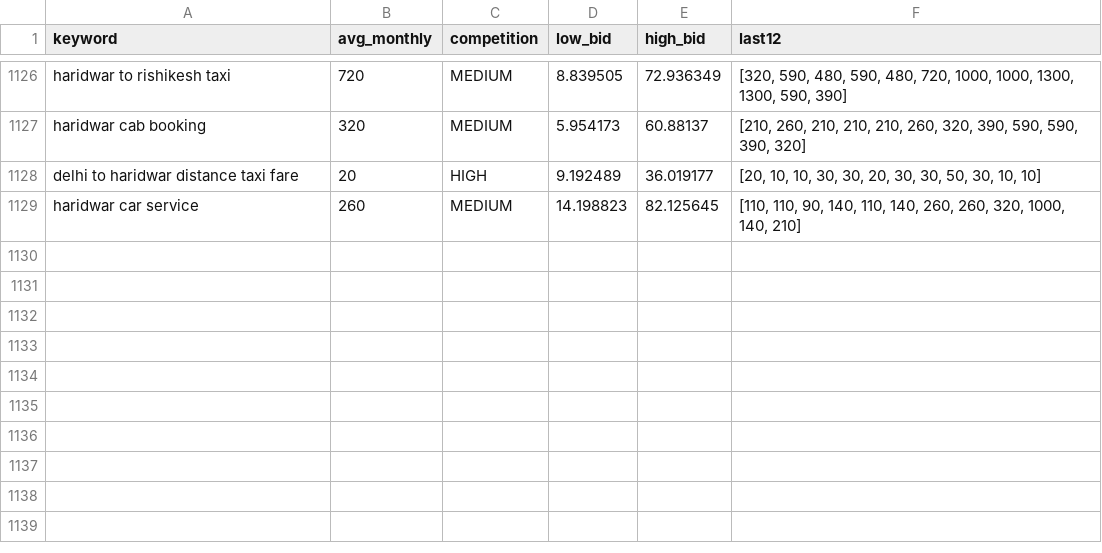
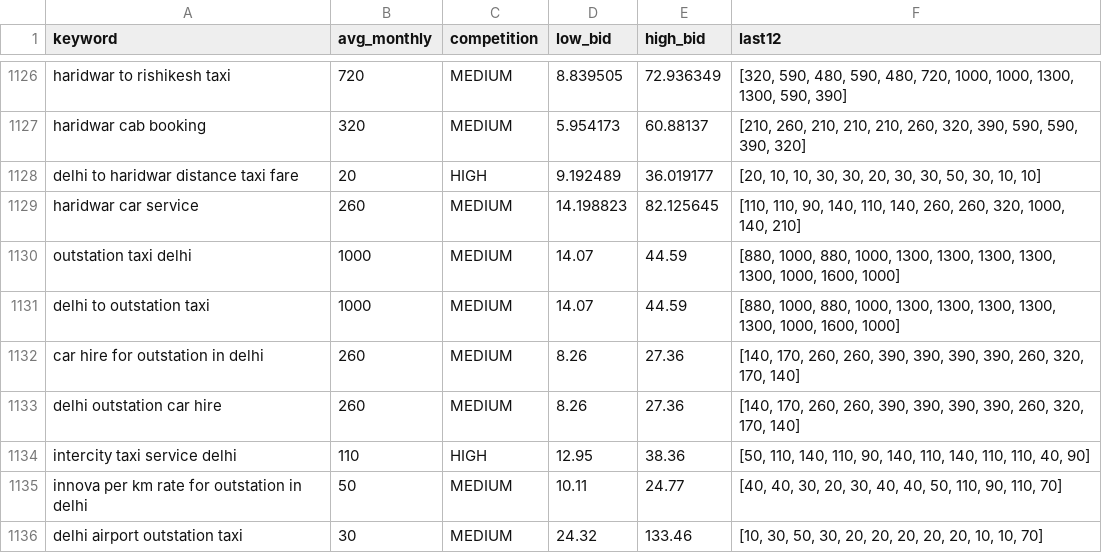
Before and after one commit to sushilg5ss/Suzu-Travels, a CSV file: cab-kit/research/kw_all.csv, drawn as a sheet; only a part is shown, gaps mark what is left out.

Commit message:
cabs: outstation-cab-delhi page + HyperFrames media (hero + route map)

```diff
--- a/cab-kit/research/kw_all.csv
+++ b/cab-kit/research/kw_all.csv
@@ -1129 +1129,8 @@ delhi to haridwar distance taxi fare,20,HIGH,9.192489,36.019177,"[20, 10, 10, 30
 haridwar car service,260,MEDIUM,14.198823,82.125645,"[110, 110, 90, 140, 110, 140, 260, 260, 320, 1000, 140, 210]"
+outstation taxi delhi,1000,MEDIUM,14.07,44.59,"[880, 1000, 880, 1000, 1300, 1300, 1300, 1300, 1300, 1000, 1600, 1000]"
+delhi to outstation taxi,1000,MEDIUM,14.07,44.59,"[880, 1000, 880, 1000, 1300, 1300, 1300, 1300, 1300, 1000, 1600, 1000]"
+car hire for outstation in delhi,260,MEDIUM,8.26,27.36,"[140, 170, 260, 260, 390, 390, 390, 390, 260, 320, 170, 140]"
+delhi outstation car hire,260,MEDIUM,8.26,27.36,"[140, 170, 260, 260, 390, 390, 390, 390, 260, 320, 170, 140]"
+intercity taxi service delhi,110,HIGH,12.95,38.36,"[50, 110, 140, 110, 90, 140, 110, 140, 110, 110, 40, 90]"
+innova per km rate for outstation in delhi,50,MEDIUM,10.11,24.77,"[40, 40, 30, 20, 30, 40, 40, 50, 110, 90, 110, 70]"
+delhi airport outstation taxi,30,MEDIUM,24.32,133.46,"[10, 30, 50, 30, 20, 20, 20, 20, 20, 10, 10, 70]"
```
Also changed, not shown: 16 other files.
